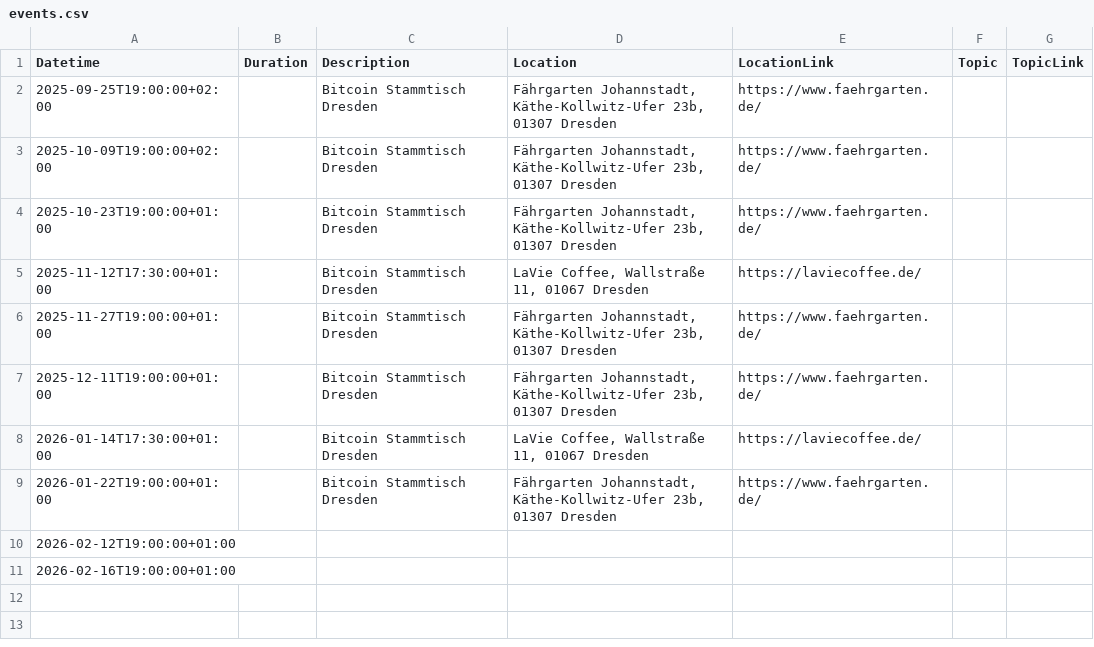
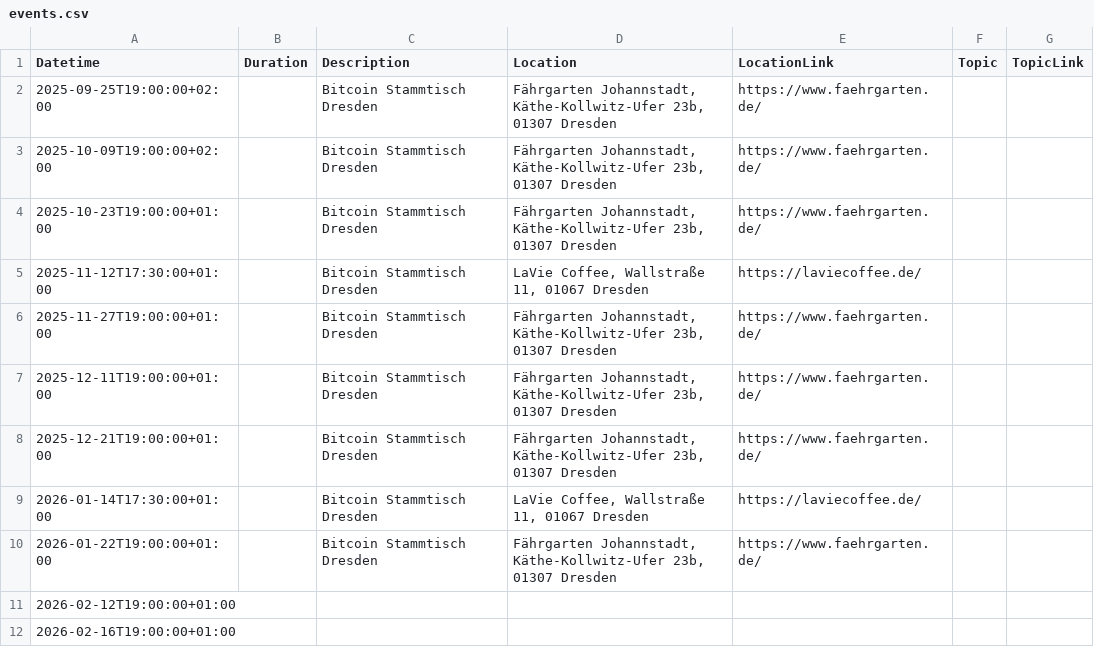
Before and after one commit to Bitcoin-Dresden/bitcoin-dresden.github.io, a CSV file: events.csv, drawn as a sheet; the diff names each change by its address in the sheet, - before the commit and + after, or states it on an @@ line.

Commit message:
Stammtisch Update 2025-11 II

```diff
--- a/events.csv
+++ b/events.csv
+row 8: 2025-12-21T19:00:00+01:00 |  | Bitcoin Stammtisch Dresden | Fährgarten Johannstadt, Käthe-Kollwitz-Ufer 23b, 01307 Dresden | https://www.faehrgarten.de/
```
Also changed, not shown: 2 other files.
